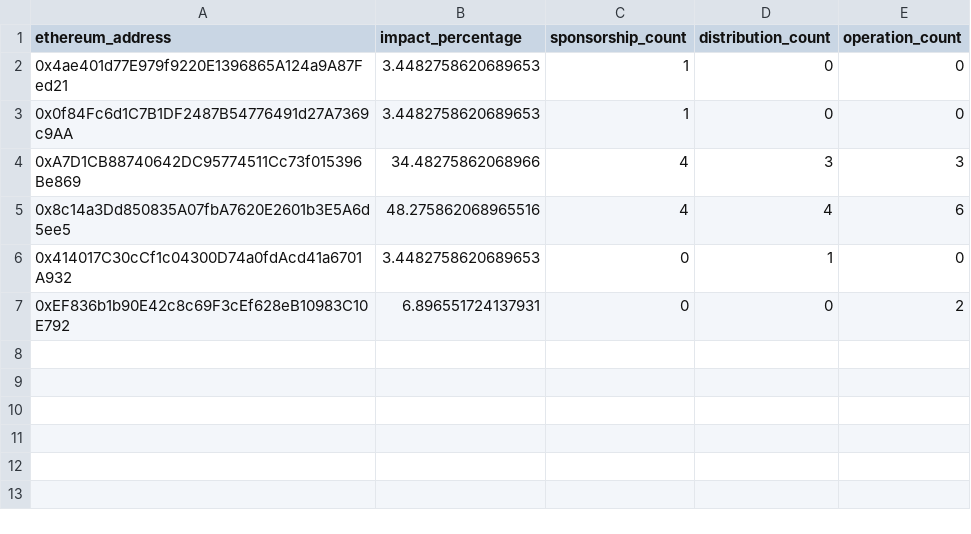
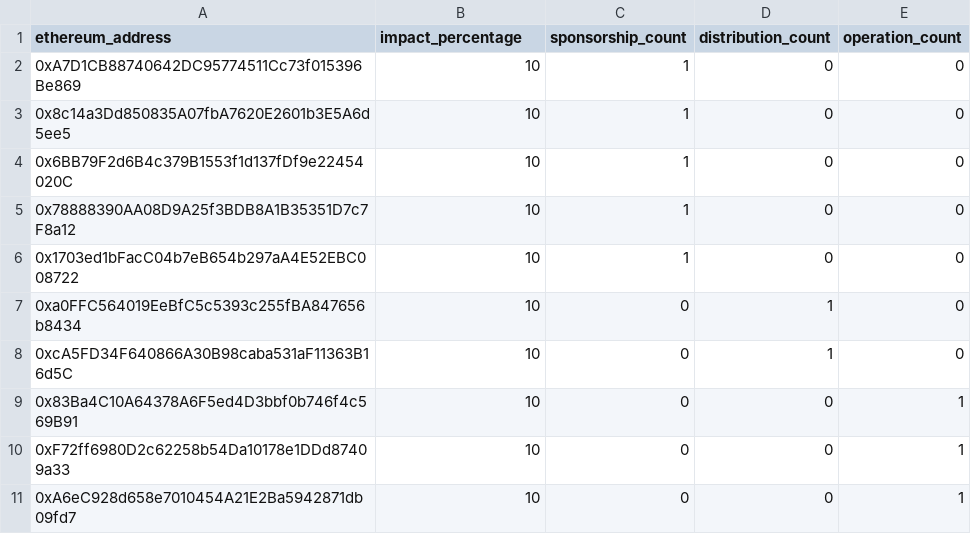
Before and after one commit to elimu-ai/web3-wiki, a CSV file: funding-splits-distribution/lang-HIN/FUNDING_SPLITS.csv, drawn as a sheet; removed rows and columns are numbered as before the commit, all else as after; the diff names each change by its address in the sheet, - before the commit and + after, or states it on an @@ line.

Commit message:
chore: switch from sepolia to mainnet
https://github.com/elimu-ai/web3-sponsors/issues/9

```diff
--- a/funding-splits-distribution/lang-HIN/FUNDING_SPLITS.csv
+++ b/funding-splits-distribution/lang-HIN/FUNDING_SPLITS.csv
-A2 (ethereum_address): 0x4ae401d77E979f9220E1396865A124a9A87Fed21
+A2 (ethereum_address): 0xA7D1CB88740642DC95774511Cc73f015396Be869
-B2 (impact_percentage): 3.4482758620689653
+B2 (impact_percentage): 10
+row 3: 0x8c14a3Dd850835A07fbA7620E2601b3E5A6d5ee5 | 10 | 1 | 0 | 0
-A4 (ethereum_address): 0x0f84Fc6d1C7B1DF2487B54776491d27A7369c9AA
+A4 (ethereum_address): 0x6BB79F2d6B4c379B1553f1d137fDf9e22454020C
-B4 (impact_percentage): 3.4482758620689653
+B4 (impact_percentage): 10
-row 4: 0xA7D1CB88740642DC95774511Cc73f015396Be869 | 34.48275862068966 | 4 | 3 | 3
-row 5: 0x8c14a3Dd850835A07fbA7620E2601b3E5A6d5ee5 | 48.275862068965516 | 4 | 4 | 6
+row 5: 0x78888390AA08D9A25f3BDB8A1B35351D7c7F8a12 | 10 | 1 | 0 | 0
+row 6: 0x1703ed1bFacC04b7eB654b297aA4E52EBC008722 | 10 | 1 | 0 | 0
-A7 (ethereum_address): 0x414017C30cCf1c04300D74a0fdAcd41a6701A932
+A7 (ethereum_address): 0xa0FFC564019EeBfC5c5393c255fBA847656b8434
-B7 (impact_percentage): 3.4482758620689653
+B7 (impact_percentage): 10
-row 7: 0xEF836b1b90E42c8c69F3cEf628eB10983C10E792 | 6.896551724137931 | 0 | 0 | 2
+row 8: 0xcA5FD34F640866A30B98caba531aF11363B16d5C | 10 | 0 | 1 | 0
+row 9: 0x83Ba4C10A64378A6F5ed4D3bbf0b746f4c569B91 | 10 | 0 | 0 | 1
+row 10: 0xF72ff6980D2c62258b54Da10178e1DDd87409a33 | 10 | 0 | 0 | 1
+row 11: 0xA6eC928d658e7010454A21E2Ba5942871db09fd7 | 10 | 0 | 0 | 1
```
Also changed, not shown: funding-splits-distribution/lang-TGL/FUNDING_SPLITS.csv, funding-splits-distribution/lang-THA/FUNDING_SPLITS.csv, 5 other files.
